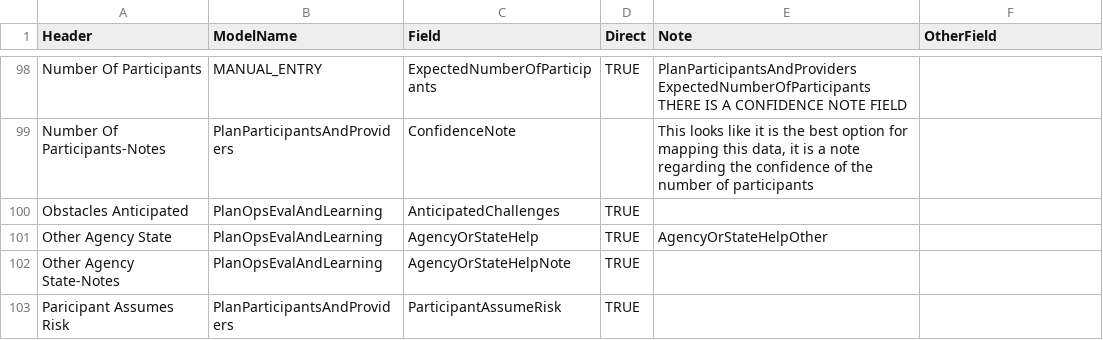
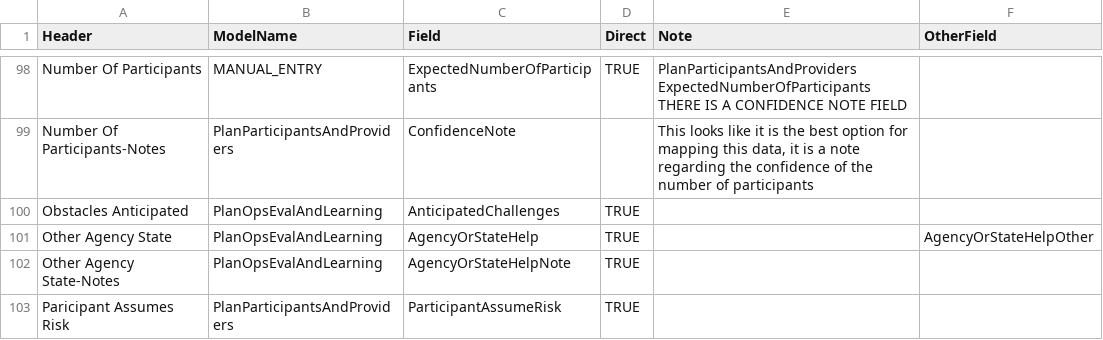
Before and after one commit to CMS-Enterprise/mint-app, a CSV file: cmd/backfill/data/dataTranslationFull.csv, drawn as a sheet; only a part is shown, gaps mark what is left out.

```diff
--- a/cmd/backfill/data/dataTranslationFull.csv
+++ b/cmd/backfill/data/dataTranslationFull.csv
@@ -100,3 +100,3 @@ Number Of Participants-Notes,PlanParticipantsAndProviders,ConfidenceNote,,"This
 Obstacles Anticipated,PlanOpsEvalAndLearning,AnticipatedChallenges,TRUE,,
-Other Agency State,PlanOpsEvalAndLearning,AgencyOrStateHelp,TRUE,AgencyOrStateHelpOther,
+Other Agency State,PlanOpsEvalAndLearning,AgencyOrStateHelp,TRUE,,AgencyOrStateHelpOther
 Other Agency State-Notes,PlanOpsEvalAndLearning,AgencyOrStateHelpNote,TRUE,,
```
Also changed, not shown: 3 other files.
